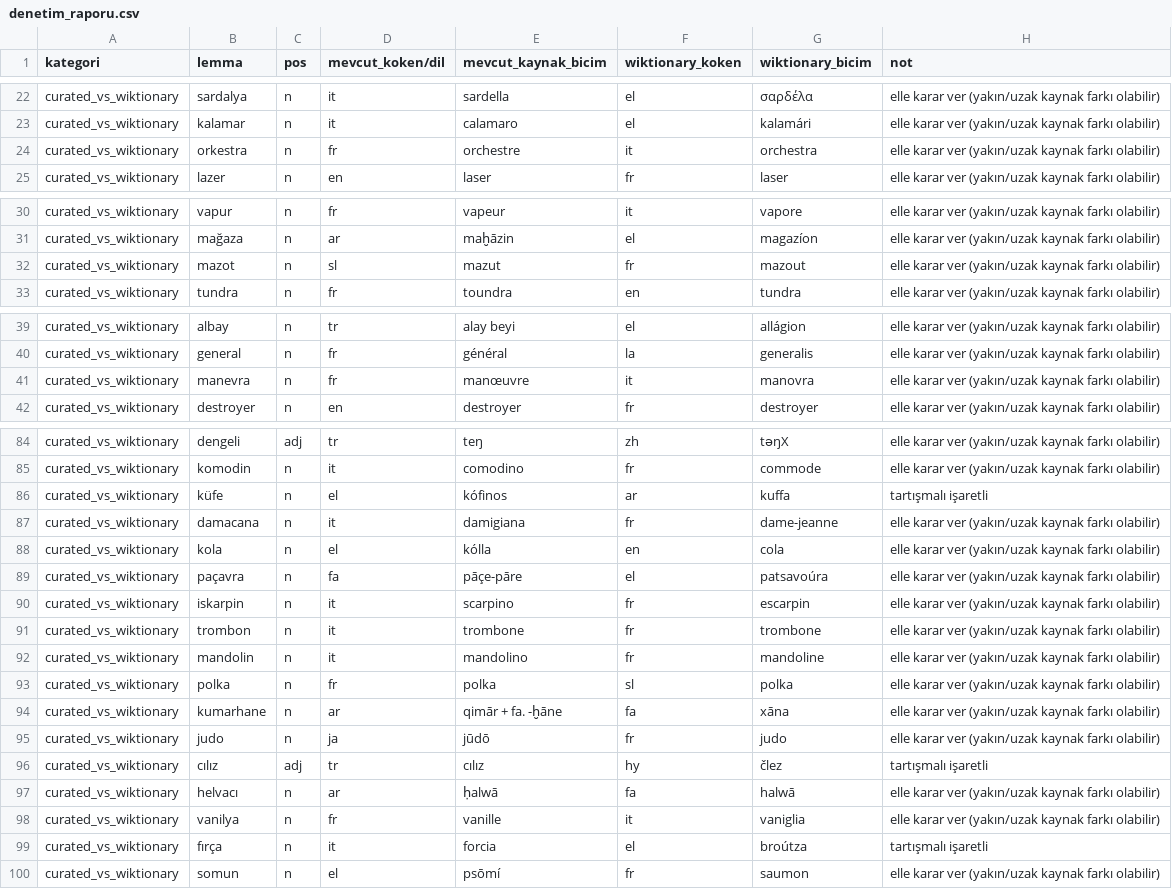
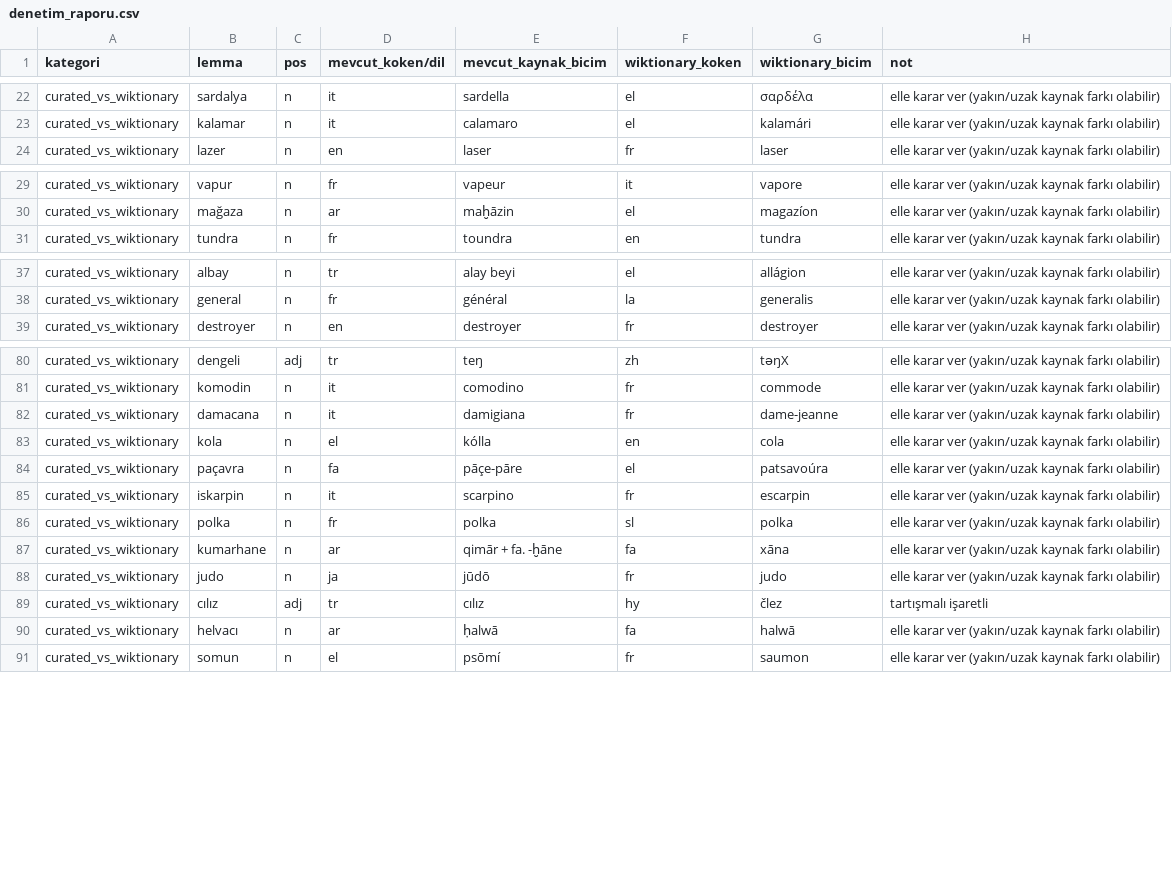
Before and after one commit to vmutluer/etimoturk-data, a CSV file: data/denetim_raporu.csv, drawn as a sheet; only a part is shown, gaps mark what is left out; the diff covers the shown part only.

Commit message:
Sözlük: 22 köken düzeltmesi (curated ↔ Wiktionary denetimi), kayısı tartışmalı
Elle yazılmış sözlük ile Wiktionary'nin (Türkçe ve Osmanlı Türkçesi maddeleri) çeliştiği 241 madde tek tek
incelendi; Türkçeye doğrudan veren dil ölçütüyle hatalı olan 22 madde düzeltildi (Volkan'ın onayıyla):

- Arapça: fare, küfe, makara, okyanus (Ar. ūqiyānūs < Yun.)
- Farsça: dere, patlıcan, nem (+ nemli), tiftik, cömertlik
- Yunanca: sınır, tuğla, fırça
- İtalyanca: orkestra, manevra, vanilya, dama, portakal
- Fransızca: mazot, valf, trombon, mandolin, kanguru
- kayısı: kaynaklar çelişiyor (Yunanca / Arapça / Türkçe) → köken "tartışmalı" işaretlendi.
- vapur: Fransızca olarak bırakıldı (kaynaklar ayrışıyor).

Aynı sözcüğün farklı korpus modüllerindeki yinelenen satırları da (dere, makara, tiftik, tuğla, orkestra,
cömertlik) tutarlı hâle getirildi. Denetim: 0 hata; curated ↔ Wiktionary uyumu %94,1 → %94,5.

```diff
--- a/data/denetim_raporu.csv
+++ b/data/denetim_raporu.csv
@@ -23,3 +23,2 @@ curated_vs_wiktionary,sardalya,n,it,sardella,el,σαρδέλα,elle karar ver (y
 curated_vs_wiktionary,kalamar,n,it,calamaro,el,kalamári,elle karar ver (yakın/uzak kaynak farkı olabilir)
-curated_vs_wiktionary,orkestra,n,fr,orchestre,it,orchestra,elle karar ver (yakın/uzak kaynak farkı olabilir)
 curated_vs_wiktionary,lazer,n,en,laser,fr,laser,elle karar ver (yakın/uzak kaynak farkı olabilir)
@@ -31,3 +30,2 @@ curated_vs_wiktionary,vapur,n,fr,vapeur,it,vapore,elle karar ver (yakın/uzak ka
 curated_vs_wiktionary,mağaza,n,ar,maḫāzin,el,magazíon,elle karar ver (yakın/uzak kaynak farkı olabilir)
-curated_vs_wiktionary,mazot,n,sl,mazut,fr,mazout,elle karar ver (yakın/uzak kaynak farkı olabilir)
 curated_vs_wiktionary,tundra,n,fr,toundra,en,tundra,elle karar ver (yakın/uzak kaynak farkı olabilir)
@@ -40,3 +38,2 @@ curated_vs_wiktionary,albay,n,tr,alay beyi,el,allágion,elle karar ver (yakın/u
 curated_vs_wiktionary,general,n,fr,général,la,generalis,elle karar ver (yakın/uzak kaynak farkı olabilir)
-curated_vs_wiktionary,manevra,n,fr,manœuvre,it,manovra,elle karar ver (yakın/uzak kaynak farkı olabilir)
 curated_vs_wiktionary,destroyer,n,en,destroyer,fr,destroyer,elle karar ver (yakın/uzak kaynak farkı olabilir)
@@ -85,3 +81,2 @@ curated_vs_wiktionary,dengeli,adj,tr,teŋ,zh,təŋX,elle karar ver (yakın/uzak
 curated_vs_wiktionary,komodin,n,it,comodino,fr,commode,elle karar ver (yakın/uzak kaynak farkı olabilir)
-curated_vs_wiktionary,küfe,n,el,kófinos,ar,kuffa,tartışmalı işaretli
 curated_vs_wiktionary,damacana,n,it,damigiana,fr,dame-jeanne,elle karar ver (yakın/uzak kaynak farkı olabilir)
@@ -90,4 +85,2 @@ curated_vs_wiktionary,paçavra,n,fa,pāçe-pāre,el,patsavoúra,elle karar ver (
 curated_vs_wiktionary,iskarpin,n,it,scarpino,fr,escarpin,elle karar ver (yakın/uzak kaynak farkı olabilir)
-curated_vs_wiktionary,trombon,n,it,trombone,fr,trombone,elle karar ver (yakın/uzak kaynak farkı olabilir)
-curated_vs_wiktionary,mandolin,n,it,mandolino,fr,mandoline,elle karar ver (yakın/uzak kaynak farkı olabilir)
 curated_vs_wiktionary,polka,n,fr,polka,sl,polka,elle karar ver (yakın/uzak kaynak farkı olabilir)
@@ -97,4 +90,2 @@ curated_vs_wiktionary,cılız,adj,tr,cılız,hy,člez,tartışmalı işaretli
 curated_vs_wiktionary,helvacı,n,ar,ḥalwā,fa,halwā,elle karar ver (yakın/uzak kaynak farkı olabilir)
-curated_vs_wiktionary,vanilya,n,fr,vanille,it,vaniglia,elle karar ver (yakın/uzak kaynak farkı olabilir)
-curated_vs_wiktionary,fırça,n,it,forcia,el,broútza,tartışmalı işaretli
 curated_vs_wiktionary,somun,n,el,psōmí,fr,saumon,elle karar ver (yakın/uzak kaynak farkı olabilir)
```
Also changed, not shown: 2 removed rows elsewhere in this file, 18 other files.
